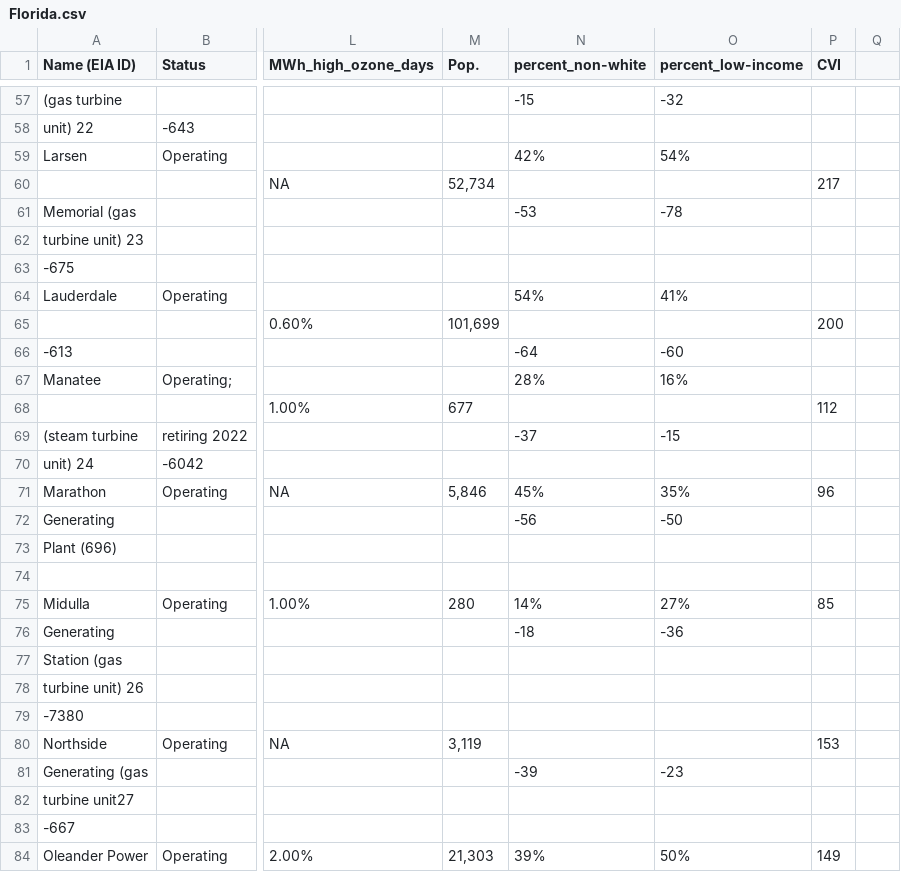
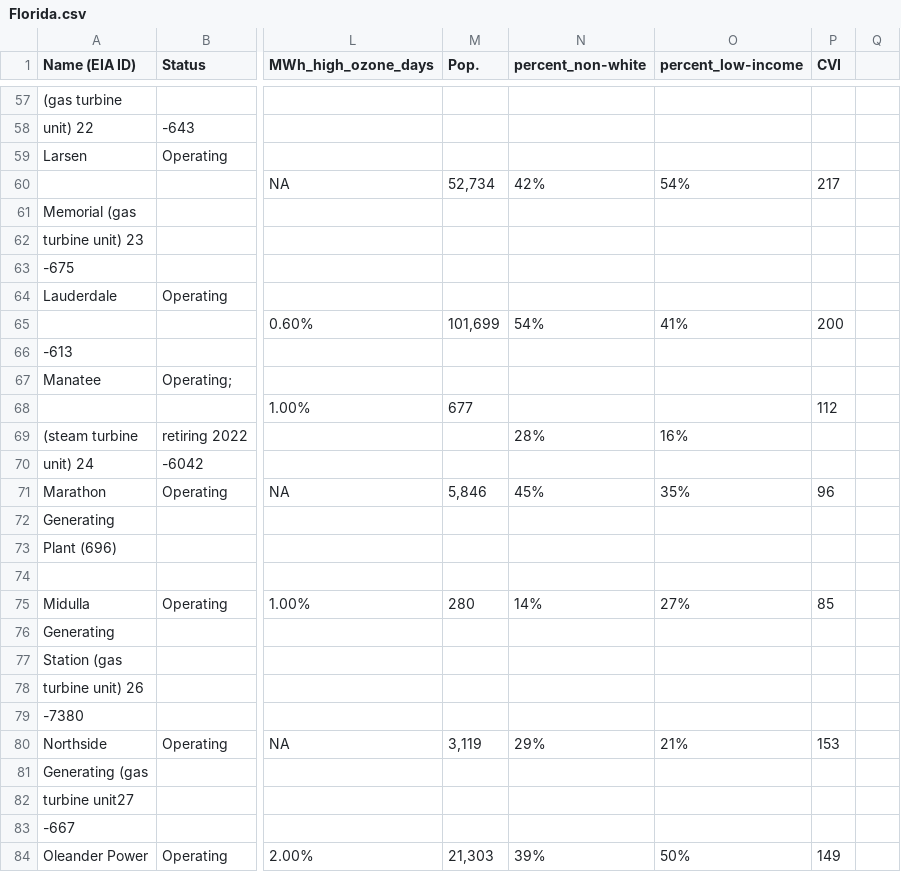
Before and after one commit to jfhohn/FlowBatteryGHGCalculations, a CSV file: Florida.csv, drawn as a sheet; only a part is shown, gaps mark what is left out; the diff covers the shown part only; the diff names each change by its address in the sheet, - before the commit and + after, or states it on an @@ line.

```diff
--- a/Florida.csv
+++ b/Florida.csv
-N57 (percent_non-white): -15
+N57 (percent_non-white): (empty)
-O57 (percent_low-income): -32
+O57 (percent_low-income): (empty)
-N59 (percent_non-white): 42%
+N59 (percent_non-white): (empty)
-O59 (percent_low-income): 54%
+O59 (percent_low-income): (empty)
-N60 (percent_non-white): (empty)
+N60 (percent_non-white): 42%
-O60 (percent_low-income): (empty)
+O60 (percent_low-income): 54%
-N61 (percent_non-white): -53
+N61 (percent_non-white): (empty)
-O61 (percent_low-income): -78
+O61 (percent_low-income): (empty)
-N64 (percent_non-white): 54%
+N64 (percent_non-white): (empty)
-O64 (percent_low-income): 41%
+O64 (percent_low-income): (empty)
-N65 (percent_non-white): (empty)
+N65 (percent_non-white): 54%
-O65 (percent_low-income): (empty)
+O65 (percent_low-income): 41%
-N66 (percent_non-white): -64
+N66 (percent_non-white): (empty)
-O66 (percent_low-income): -60
+O66 (percent_low-income): (empty)
-N67 (percent_non-white): 28%
+N67 (percent_non-white): (empty)
-O67 (percent_low-income): 16%
+O67 (percent_low-income): (empty)
-N69 (percent_non-white): -37
+N69 (percent_non-white): 28%
-O69 (percent_low-income): -15
+O69 (percent_low-income): 16%
-N72 (percent_non-white): -56
+N72 (percent_non-white): (empty)
-O72 (percent_low-income): -50
+O72 (percent_low-income): (empty)
-N76 (percent_non-white): -18
+N76 (percent_non-white): (empty)
-O76 (percent_low-income): -36
+O76 (percent_low-income): (empty)
-N80 (percent_non-white): (empty)
+N80 (percent_non-white): 29%
-O80 (percent_low-income): (empty)
+O80 (percent_low-income): 21%
-N81 (percent_non-white): -39
+N81 (percent_non-white): (empty)
-O81 (percent_low-income): -23
+O81 (percent_low-income): (empty)
```
Also changed, not shown: 1 added row, 2 removed rows and 101 edited cells elsewhere in this file, California.csv, Texas.csv, 1 other file.
